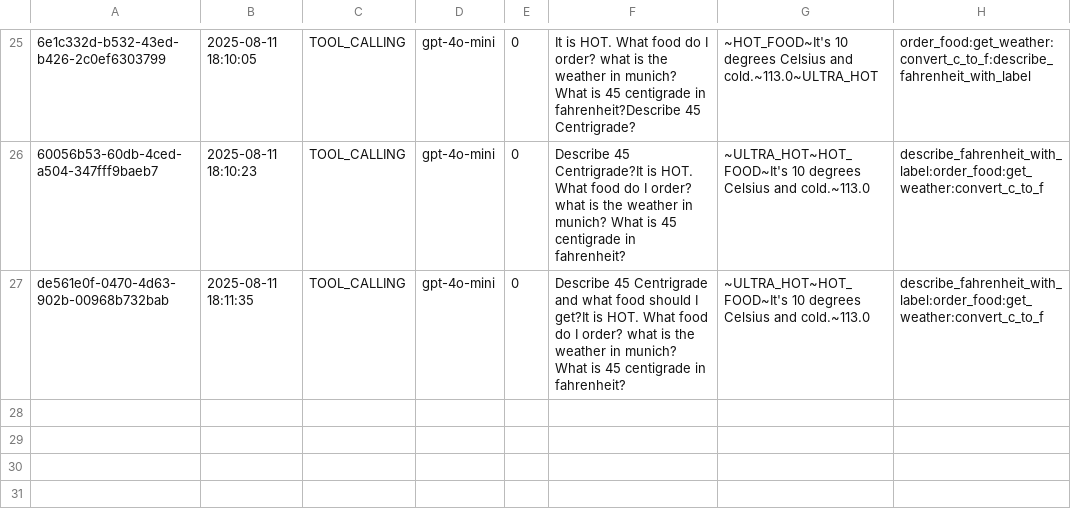
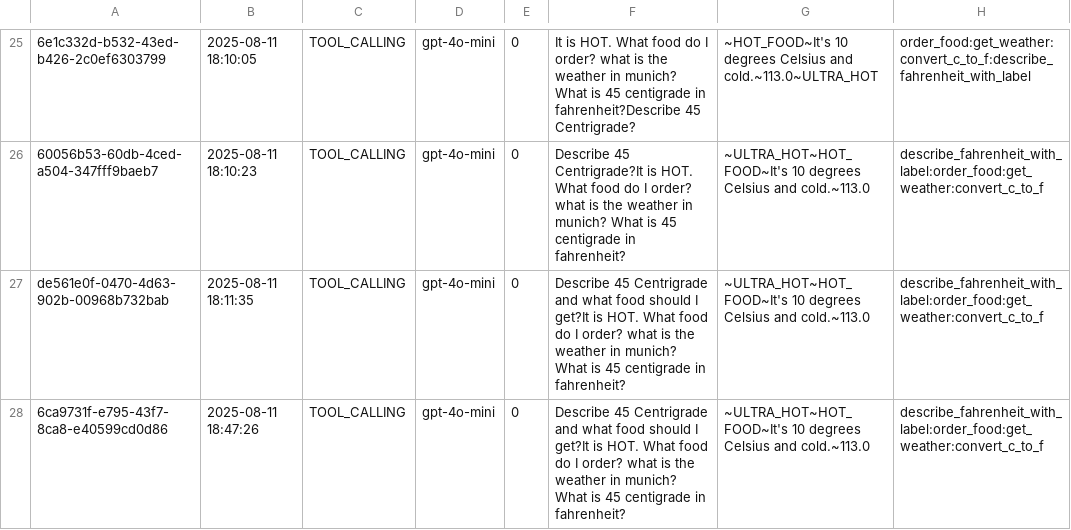
Before and after one commit to Python-Test-Engineer/eval-framework, a CSV file: src/case_study3/output/02_tool_calling.csv, drawn as a sheet; only a part is shown, gaps mark what is left out; the diff names each change by its address in the sheet, - before the commit and + after, or states it on an @@ line.

Commit message:
TYPO

```diff
--- a/src/case_study3/output/02_tool_calling.csv
+++ b/src/case_study3/output/02_tool_calling.csv
+row 28: 6ca9731f-e795-43f7-8ca8-e40599cd0d86 | 2025-08-11 18:47:26 | TOOL_CALLING | gpt-4o-mini | 0 | Describe 45 Centrigrade and what food should I get?It is HOT. What food do I order? what is the weather in munich? What is 45 centigrade in fahrenheit? | ~ULTRA_HOT~HOT_FOOD~It's 10 degrees Celsius and cold.~113.0 | describe_fahrenheit_with_label:order_food:get_weather:convert_c_to_f
```
Also changed, not shown: 1 other file.
